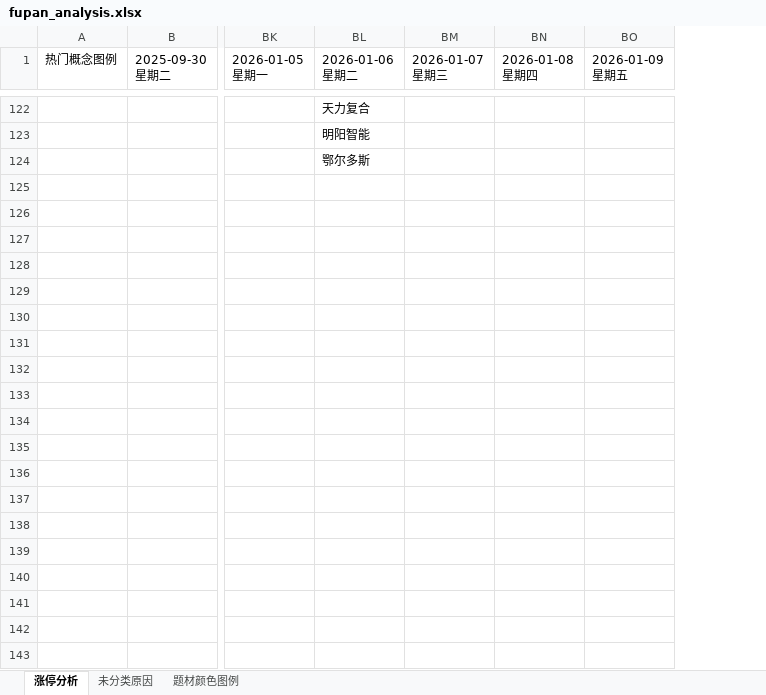
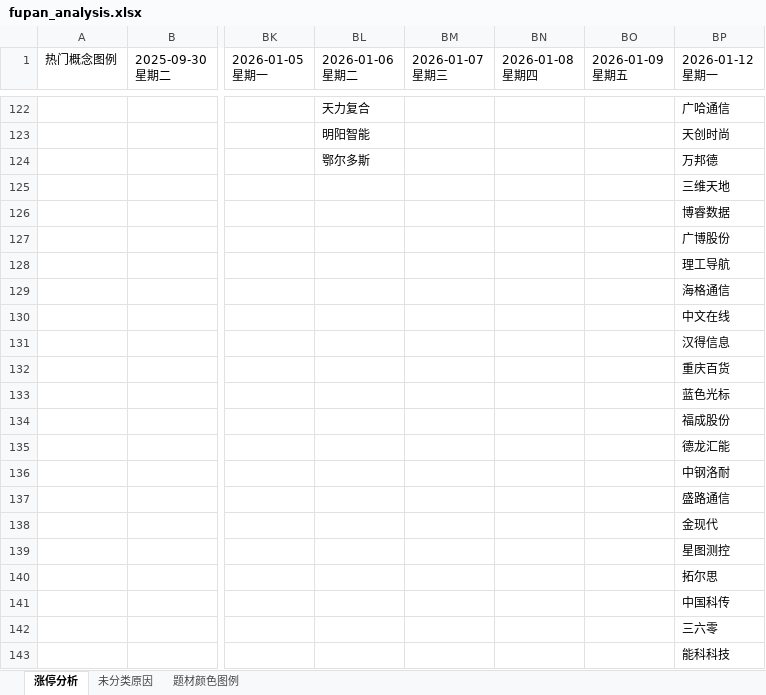
Before and after one commit to KealLiang/HardTrading, an Excel workbook: excel/fupan_analysis.xlsx, sheet 涨停分析, drawn as a sheet; only a part is shown, gaps mark what is left out; values as stored, in another font and other column widths than the file's, no cell formats; rows hold the shown columns only; the diff covers the shown part only; the diff names each change by its address in the sheet, - before the commit and + after, or states it on an @@ line.

```diff
--- a/excel/fupan_analysis.xlsx (sheet 涨停分析)
+++ b/excel/fupan_analysis.xlsx (sheet 涨停分析)
+column BP (2026-01-12 星期一), rows 122-124: 广哈通信 | 天创时尚 | 万邦德
+row 125:  |  |  |  |  |  |  | 三维天地
+row 126:  |  |  |  |  |  |  | 博睿数据
+row 127:  |  |  |  |  |  |  | 广博股份
+row 128:  |  |  |  |  |  |  | 理工导航
+row 129:  |  |  |  |  |  |  | 海格通信
+row 130:  |  |  |  |  |  |  | 中文在线
+row 131:  |  |  |  |  |  |  | 汉得信息
+row 132:  |  |  |  |  |  |  | 重庆百货
+row 133:  |  |  |  |  |  |  | 蓝色光标
+row 134:  |  |  |  |  |  |  | 福成股份
+row 135:  |  |  |  |  |  |  | 德龙汇能
+row 136:  |  |  |  |  |  |  | 中钢洛耐
+row 137:  |  |  |  |  |  |  | 盛路通信
+row 138:  |  |  |  |  |  |  | 金现代
+row 139:  |  |  |  |  |  |  | 星图测控
+row 140:  |  |  |  |  |  |  | 拓尔思
+row 141:  |  |  |  |  |  |  | 中国科传
+row 142:  |  |  |  |  |  |  | 三六零
+row 143:  |  |  |  |  |  |  | 能科科技
```
Also changed, not shown: 44 added rows and 32 edited cells elsewhere in this sheet, sheet 未分类原因, sheet 题材颜色图例, cell formats, excel/ladder_analysis.xlsx, excel/market_analysis.xlsx, 3 other files.
